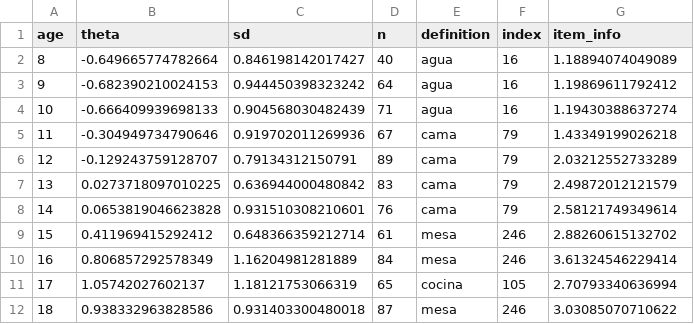
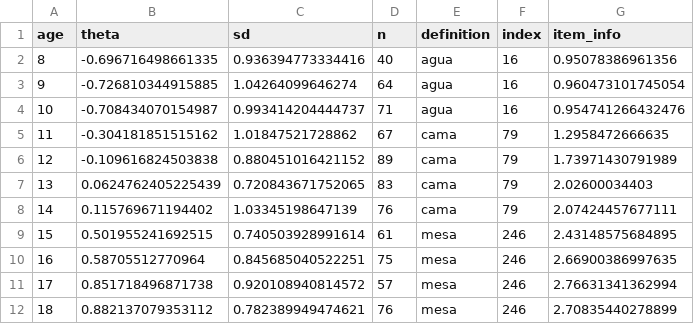
Before and after one commit to akaat/CDI-CAT-parms, a CSV file: comprehension/SP_comprehension_start_items_by_age.csv, drawn as a sheet.

```diff
--- a/comprehension/SP_comprehension_start_items_by_age.csv
+++ b/comprehension/SP_comprehension_start_items_by_age.csv
@@ -1,12 +1,12 @@
 "age","theta","sd","n","definition","index","item_info"
-8,-0.649665774782664,0.846198142017427,40,"agua",16,1.18894074049089
-9,-0.682390210024153,0.944450398323242,64,"agua",16,1.19869611792412
-10,-0.666409939698133,0.904568030482439,71,"agua",16,1.19430388637274
-11,-0.304949734790646,0.919702011269936,67,"cama",79,1.43349199026218
-12,-0.129243759128707,0.79134312150791,89,"cama",79,2.03212552733289
-13,0.0273718097010225,0.636944000480842,83,"cama",79,2.49872012121579
-14,0.0653819046623828,0.931510308210601,76,"cama",79,2.58121749349614
-15,0.411969415292412,0.648366359212714,61,"mesa",246,2.88260615132702
-16,0.806857292578349,1.16204981281889,84,"mesa",246,3.61324546229414
-17,1.05742027602137,1.18121753066319,65,"cocina",105,2.70793340636994
-18,0.938332963828586,0.931403300480018,87,"mesa",246,3.03085070710622
+8,-0.696716498661335,0.936394773334416,40,"agua",16,0.95078386961356
+9,-0.726810344915885,1.04264099646274,64,"agua",16,0.960473101745054
+10,-0.708434070154987,0.993414204444737,71,"agua",16,0.954741266432476
+11,-0.304181851515162,1.01847521728862,67,"cama",79,1.2958472666635
+12,-0.109616824503838,0.880451016421152,89,"cama",79,1.73971430791989
+13,0.0624762405225439,0.720843671752065,83,"cama",79,2.02600034403
+14,0.115769671194402,1.03345198647139,76,"cama",79,2.07424457677111
+15,0.501955241692515,0.740503928991614,61,"mesa",246,2.43148575684895
+16,0.58705512770964,0.845685040522251,75,"mesa",246,2.66900386997635
+17,0.851718496871738,0.920108940814572,57,"mesa",246,2.76631341362994
+18,0.882137079353112,0.782389949474621,76,"mesa",246,2.70835440278899
```
Also changed, not shown: production/SP_production_start_items_by_age.csv, 21 other files.
